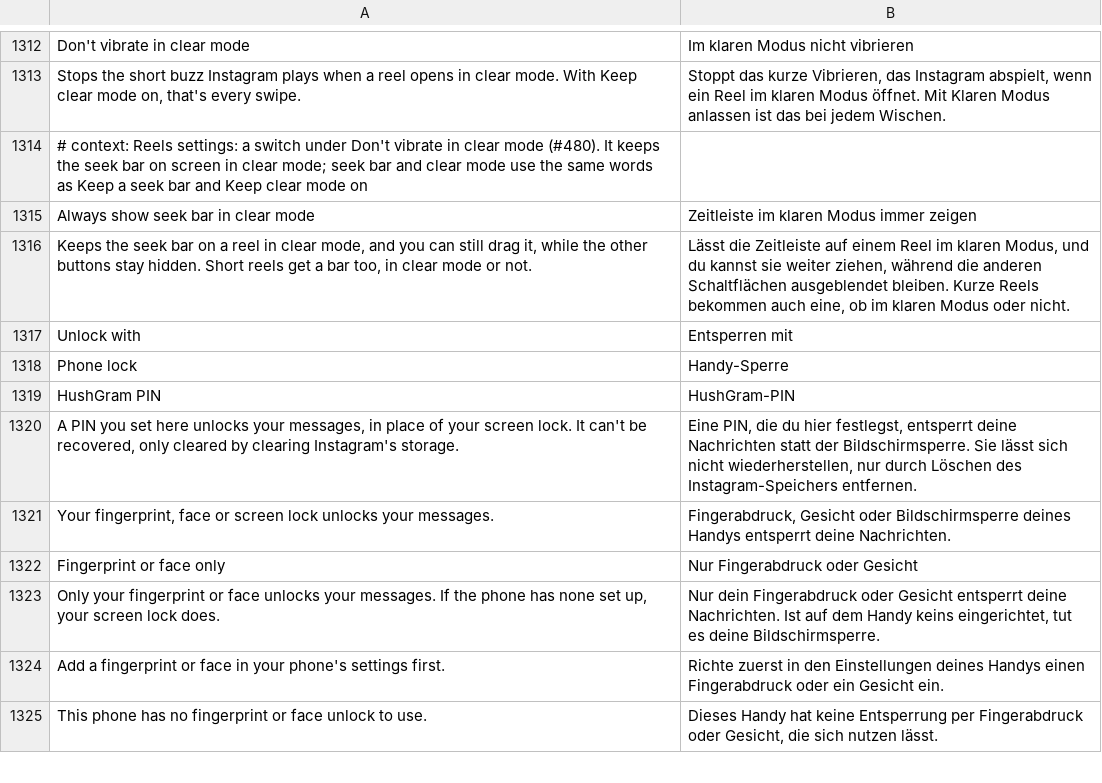
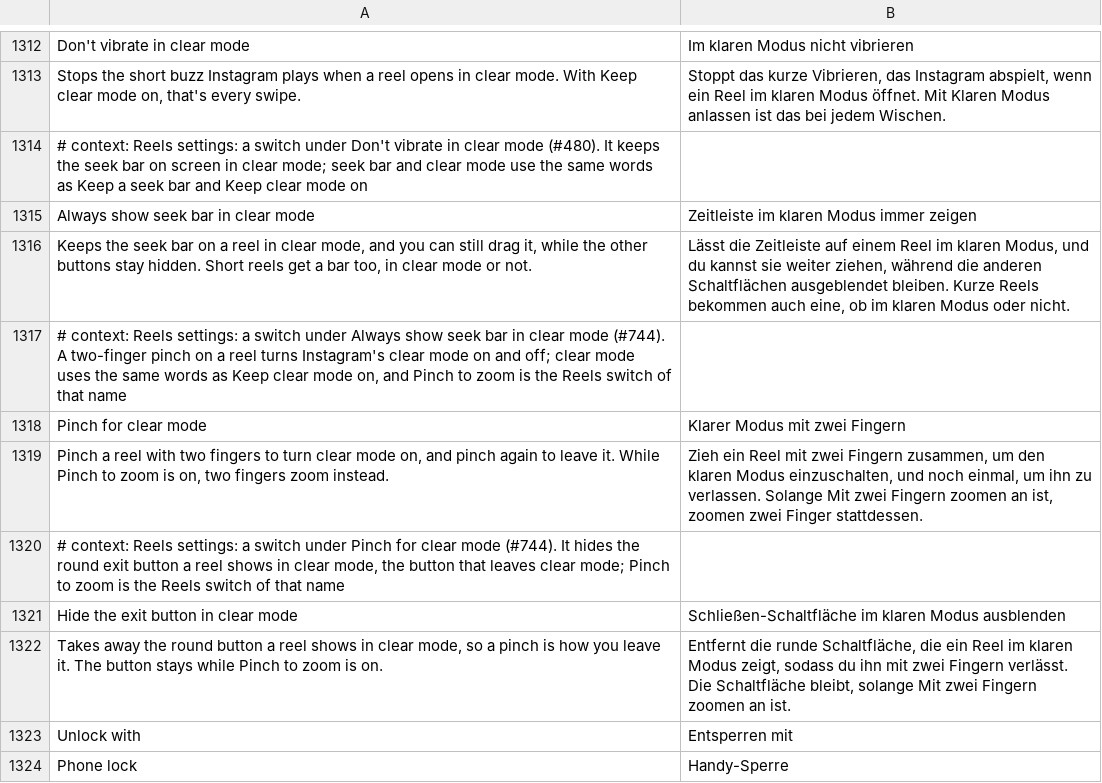
Before and after one commit to SysAdminDoc/HushGram, a TSV file: extensions/shared/library/src/main/l10n/de.tsv, drawn as a sheet; only a part is shown, gaps mark what is left out; the shorter side is filled out with more unchanged rows.

```diff
--- a/extensions/shared/library/src/main/l10n/de.tsv
+++ b/extensions/shared/library/src/main/l10n/de.tsv
@@ -1316,2 +1316,8 @@ Always show seek bar in clear mode	Zeitleiste im klaren Modus immer zeigen
 Keeps the seek bar on a reel in clear mode, and you can still drag it, while the other buttons stay hidden. Short reels get a bar too, in clear mode or not.	Lässt die Zeitleiste auf einem Reel im klaren Modus, und du kannst sie weiter ziehen, während die anderen Schaltflächen ausgeblendet bleiben. Kurze Reels bekommen auch eine, ob im klaren Modus oder nicht.
+# context: Reels settings: a switch under Always show seek bar in clear mode (#744). A two-finger pinch on a reel turns Instagram's clear mode on and off; clear mode uses the same words as Keep clear mode on, and Pinch to zoom is the Reels switch of that name
+Pinch for clear mode	Klarer Modus mit zwei Fingern
+Pinch a reel with two fingers to turn clear mode on, and pinch again to leave it. While Pinch to zoom is on, two fingers zoom instead.	Zieh ein Reel mit zwei Fingern zusammen, um den klaren Modus einzuschalten, und noch einmal, um ihn zu verlassen. Solange Mit zwei Fingern zoomen an ist, zoomen zwei Finger stattdessen.
+# context: Reels settings: a switch under Pinch for clear mode (#744). It hides the round exit button a reel shows in clear mode, the button that leaves clear mode; Pinch to zoom is the Reels switch of that name
+Hide the exit button in clear mode	Schließen-Schaltfläche im klaren Modus ausblenden
+Takes away the round button a reel shows in clear mode, so a pinch is how you leave it. The button stays while Pinch to zoom is on.	Entfernt die runde Schaltfläche, die ein Reel im klaren Modus zeigt, sodass du ihn mit zwei Fingern verlässt. Die Schaltfläche bleibt, solange Mit zwei Fingern zoomen an ist.
 Unlock with	Entsperren mit
```
Also changed, not shown: extensions/shared/library/src/main/l10n/es.tsv, extensions/shared/library/src/main/l10n/ko.tsv, 26 other files.
